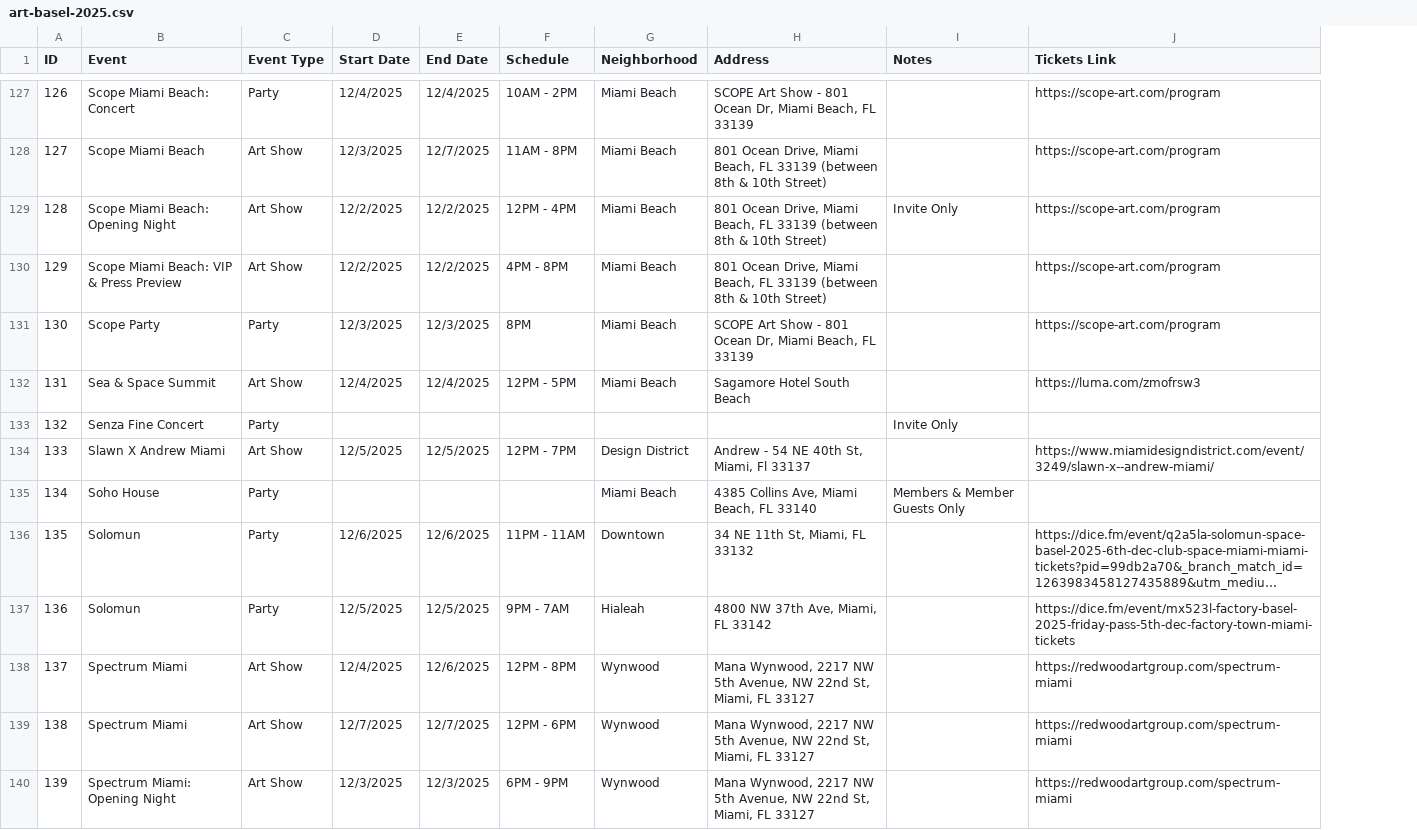
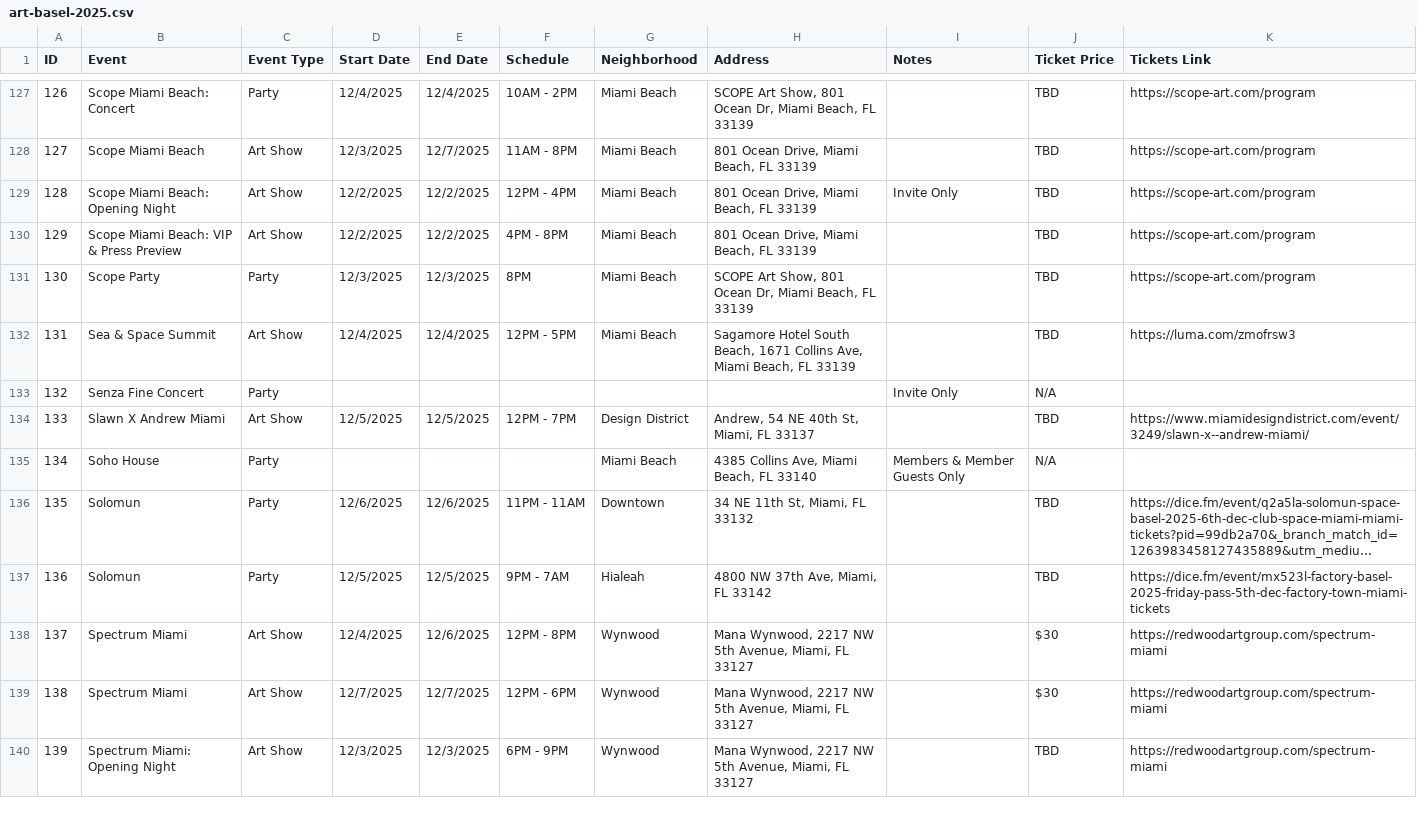
Before and after one commit to juanezamudio/miami-art-basel-2025, a CSV file: art-basel-2025.csv, drawn as a sheet; only a part is shown, gaps mark what is left out; long unchanged cells end in …; the diff covers the shown part only; the diff names each change by its address in the sheet, - before the commit and + after, or states it on an @@ line.

```diff
--- a/art-basel-2025.csv
+++ b/art-basel-2025.csv
+column J (Ticket Price), rows 127-140: TBD | TBD | TBD | TBD | TBD | TBD | N/A | TBD | N/A | TBD | TBD | $30 | $30 | TBD
-H127 (Address): SCOPE Art Show - 801 Ocean…
+H127 (Address): SCOPE Art Show, 801 Ocean…
-H128:H130 (Address): …FL 33139 (between 8th & 10th Street)
+H128:H130 (Address): …FL 33139
-H131 (Address): SCOPE Art Show - 801 Ocean…
+H131 (Address): SCOPE Art Show, 801 Ocean…
-H132 (Address): …Hotel South Beach
+H132 (Address): …Hotel South Beach, 1671 Collins Ave, Miami Beach, FL 33139
-H134 (Address): Andrew - 54 NE 40th St, Miami, Fl 33137
+H134 (Address): Andrew, 54 NE 40th St, Miami, FL 33137
-H138:H140 (Address): …5th Avenue, NW 22nd St, Miami, FL…
+H138:H140 (Address): …5th Avenue, Miami, FL…
```
Also changed, not shown: 5 added rows and 98 edited cells elsewhere in this file, 17 other files.
